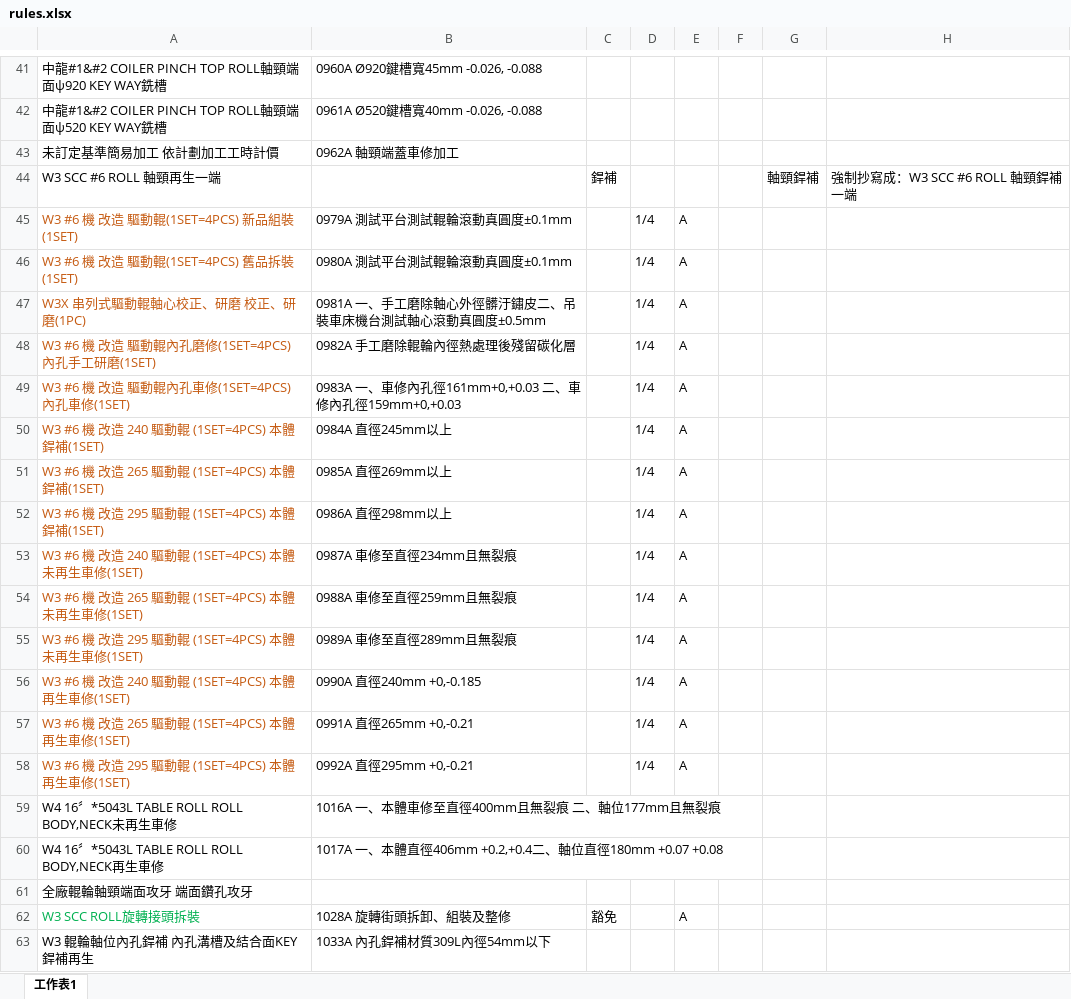
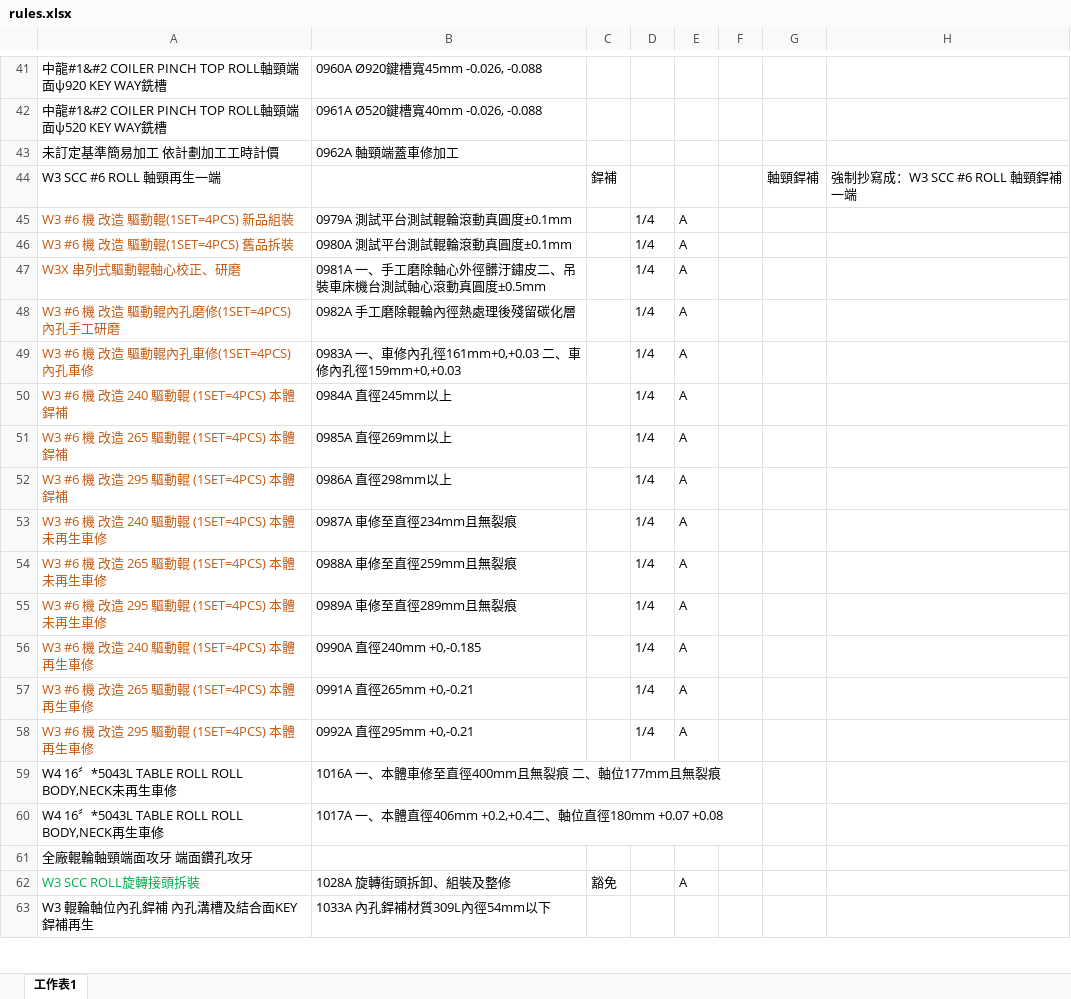
Before and after one commit to chiao0306/roll-check-app-v4, an Excel workbook: rules.xlsx, sheet 工作表1, drawn as a sheet; only a part is shown, gaps mark what is left out; values as stored, in another font and other column widths than the file's, no borders; the diff names each change by its address in the sheet, - before the commit and + after, or states it on an @@ line.

Commit message:
Add files via upload

```diff
--- a/rules.xlsx (sheet 工作表1)
+++ b/rules.xlsx (sheet 工作表1)
-A45: W3 #6 機 改造 驅動輥(1SET=4PCS) 新品組裝(1SET)
+A45: W3 #6 機 改造 驅動輥(1SET=4PCS) 新品組裝
-A46: W3 #6 機 改造 驅動輥(1SET=4PCS) 舊品拆裝(1SET)
+A46: W3 #6 機 改造 驅動輥(1SET=4PCS) 舊品拆裝
-A47: W3X 串列式驅動輥軸心校正、研磨 校正、研磨(1PC)
+A47: W3X 串列式驅動輥軸心校正、研磨
-A48: W3 #6 機 改造 驅動輥內孔磨修(1SET=4PCS) 內孔手工研磨(1SET)
+A48: W3 #6 機 改造 驅動輥內孔磨修(1SET=4PCS) 內孔手工研磨
-A49: W3 #6 機 改造 驅動輥內孔車修(1SET=4PCS) 內孔車修(1SET)
+A49: W3 #6 機 改造 驅動輥內孔車修(1SET=4PCS) 內孔車修
-A50: W3 #6 機 改造 240 驅動輥 (1SET=4PCS) 本體銲補(1SET)
+A50: W3 #6 機 改造 240 驅動輥 (1SET=4PCS) 本體銲補
-A51: W3 #6 機 改造 265 驅動輥 (1SET=4PCS) 本體銲補(1SET)
+A51: W3 #6 機 改造 265 驅動輥 (1SET=4PCS) 本體銲補
-A52: W3 #6 機 改造 295 驅動輥 (1SET=4PCS) 本體銲補(1SET)
+A52: W3 #6 機 改造 295 驅動輥 (1SET=4PCS) 本體銲補
-A53: W3 #6 機 改造 240 驅動輥 (1SET=4PCS) 本體未再生車修(1SET)
+A53: W3 #6 機 改造 240 驅動輥 (1SET=4PCS) 本體未再生車修
-A54: W3 #6 機 改造 265 驅動輥 (1SET=4PCS) 本體未再生車修(1SET)
+A54: W3 #6 機 改造 265 驅動輥 (1SET=4PCS) 本體未再生車修
-A55: W3 #6 機 改造 295 驅動輥 (1SET=4PCS) 本體未再生車修(1SET)
+A55: W3 #6 機 改造 295 驅動輥 (1SET=4PCS) 本體未再生車修
-A56: W3 #6 機 改造 240 驅動輥 (1SET=4PCS) 本體再生車修(1SET)
+A56: W3 #6 機 改造 240 驅動輥 (1SET=4PCS) 本體再生車修
-A57: W3 #6 機 改造 265 驅動輥 (1SET=4PCS) 本體再生車修(1SET)
+A57: W3 #6 機 改造 265 驅動輥 (1SET=4PCS) 本體再生車修
-A58: W3 #6 機 改造 295 驅動輥 (1SET=4PCS) 本體再生車修(1SET)
+A58: W3 #6 機 改造 295 驅動輥 (1SET=4PCS) 本體再生車修
```
